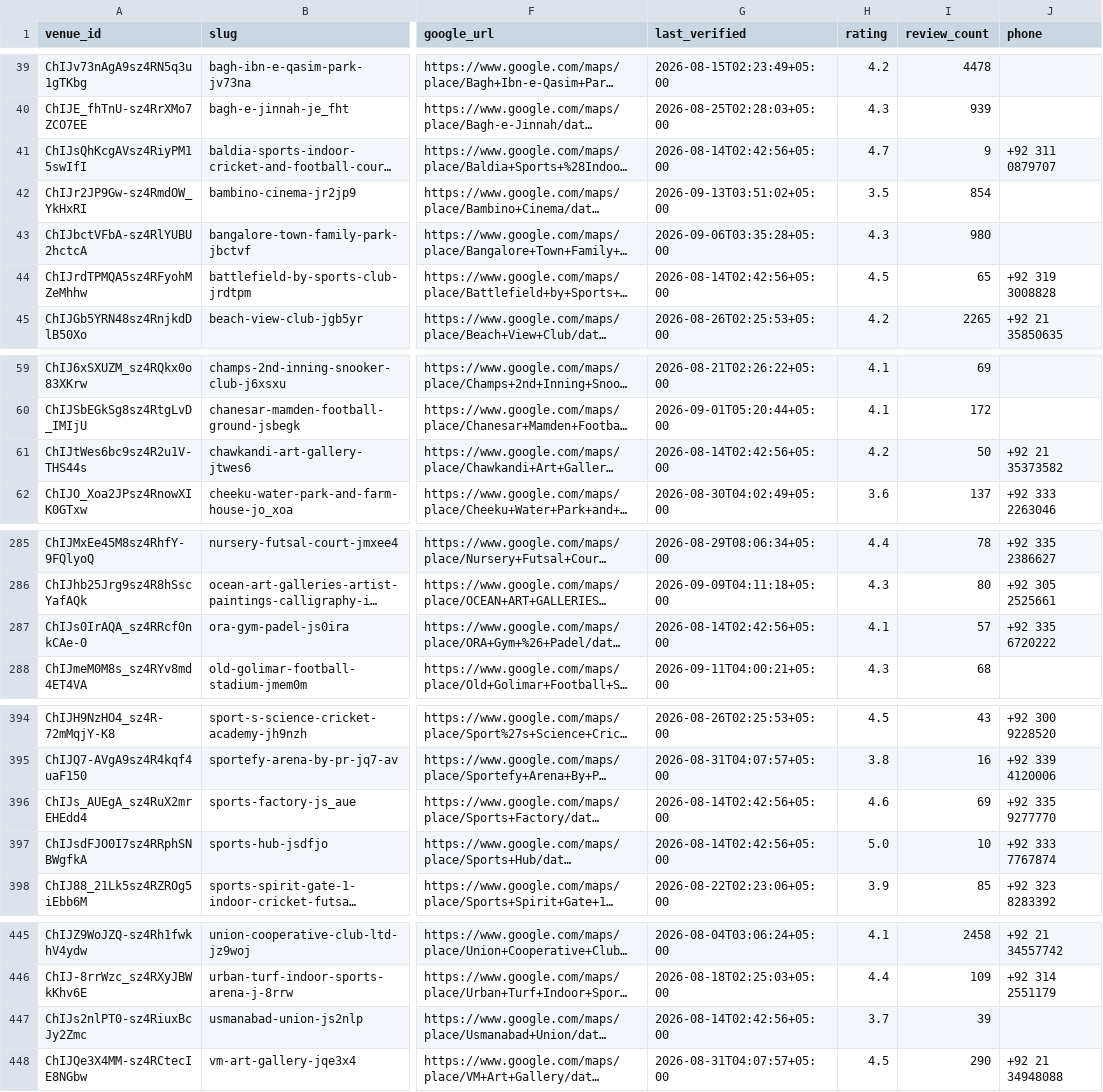
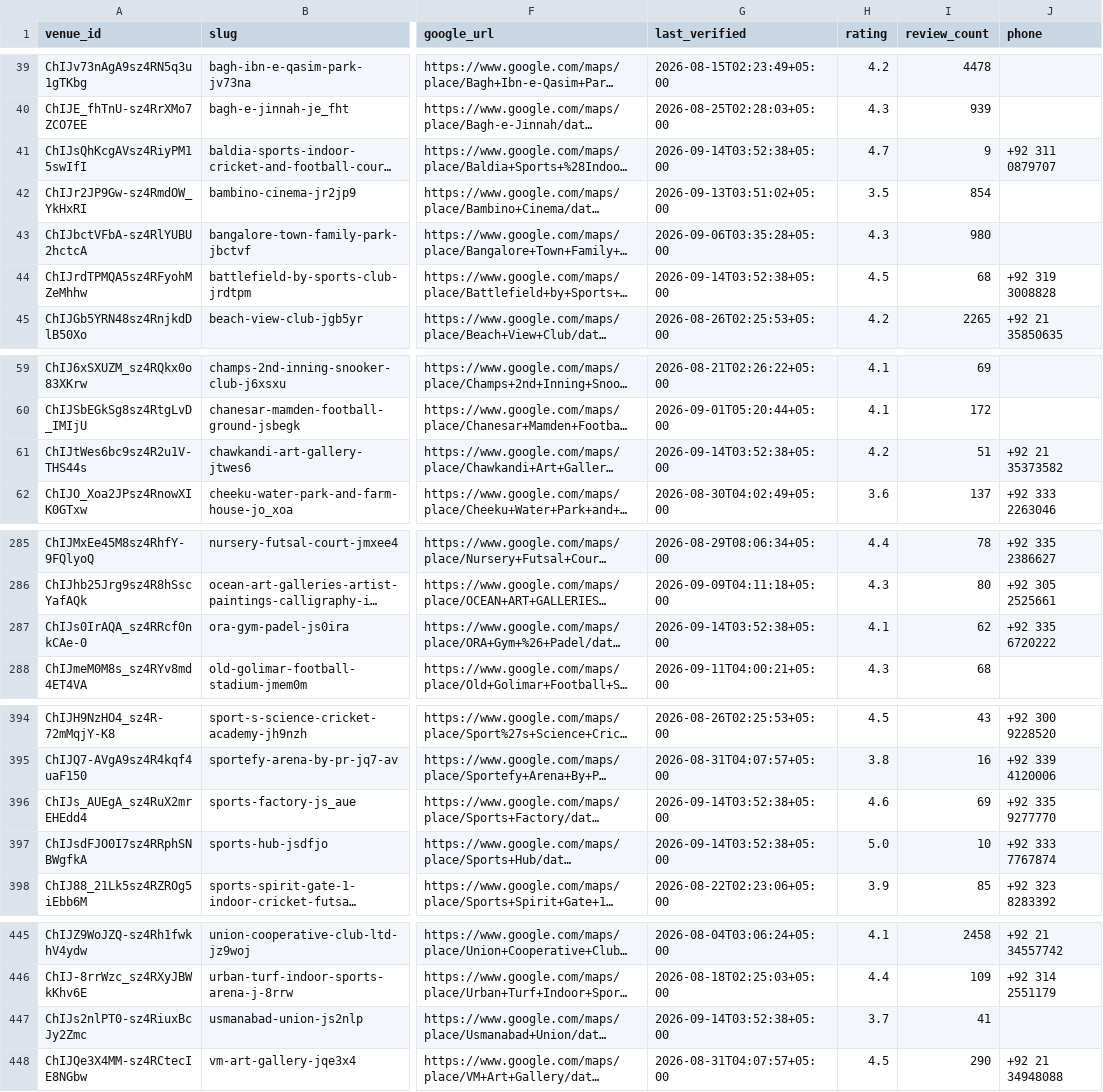
Before and after one commit to hassanraza04/niklo, a CSV file: data/live_listings.csv, drawn as a sheet; only a part is shown, gaps mark what is left out; long unchanged cells end in …; the diff covers the shown part only; the diff names each change by its address in the sheet, - before the commit and + after, or states it on an @@ line.

```diff
--- a/data/live_listings.csv
+++ b/data/live_listings.csv
-G41 (last_verified): 2026-08-14T02:42:56+05:00
+G41 (last_verified): 2026-09-14T03:52:38+05:00
-G44 (last_verified): 2026-08-14T02:42:56+05:00
+G44 (last_verified): 2026-09-14T03:52:38+05:00
-I44 (review_count): 65
+I44 (review_count): 68
-G61 (last_verified): 2026-08-14T02:42:56+05:00
+G61 (last_verified): 2026-09-14T03:52:38+05:00
-I61 (review_count): 50
+I61 (review_count): 51
-G287 (last_verified): 2026-08-14T02:42:56+05:00
+G287 (last_verified): 2026-09-14T03:52:38+05:00
-I287 (review_count): 57
+I287 (review_count): 62
-G396:G397 (last_verified): 2026-08-14T02:42:56+05:00
+G396:G397 (last_verified): 2026-09-14T03:52:38+05:00
-G447 (last_verified): 2026-08-14T02:42:56+05:00
+G447 (last_verified): 2026-09-14T03:52:38+05:00
-I447 (review_count): 39
+I447 (review_count): 41
```
Also changed, not shown: 8 edited cells elsewhere in this file, 3 other files.
